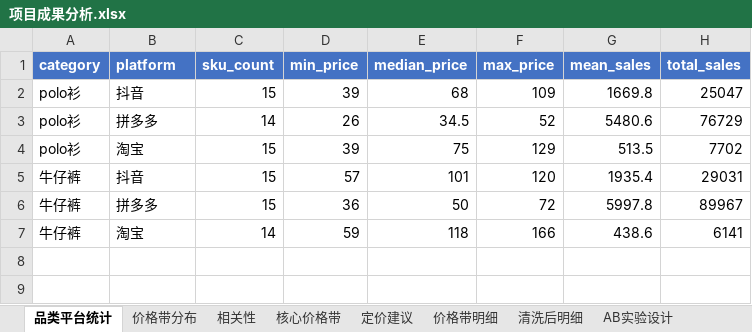
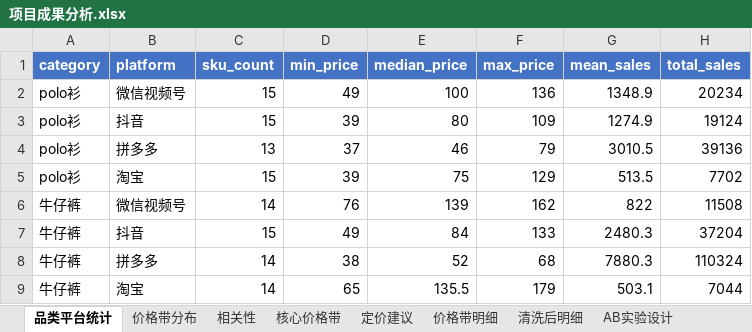
Before and after one commit to yyhhb501-bot/ecommerce-price-analysis, an Excel workbook: output/项目成果分析.xlsx, sheet 品类平台统计, drawn as a sheet; values as stored, in another font and other column widths than the file's, no borders; removed rows and columns are numbered as before the commit, all else as after; the diff names each change by its address in the sheet, - before the commit and + after, or states it on an @@ line.

```diff
--- a/output/项目成果分析.xlsx (sheet 品类平台统计)
+++ b/output/项目成果分析.xlsx (sheet 品类平台统计)
+row 2: polo衫 | 微信视频号 | 15 | 49 | 100 | 136 | 1348.9 | 20234
-E3 (median_price): 68
+E3 (median_price): 80
-G3 (mean_sales): 1669.8
+G3 (mean_sales): 1274.9
-H3 (total_sales): 25047
+H3 (total_sales): 19124
-row 3: polo衫 | 拼多多 | 14 | 26 | 34.5 | 52 | 5480.6 | 76729
+row 4: polo衫 | 拼多多 | 13 | 37 | 46 | 79 | 3010.5 | 39136
+row 6: 牛仔裤 | 微信视频号 | 14 | 76 | 139 | 162 | 822 | 11508
-D7 (min_price): 57
+D7 (min_price): 49
-E7 (median_price): 101
+E7 (median_price): 84
-F7 (max_price): 120
+F7 (max_price): 133
-G7 (mean_sales): 1935.4
+G7 (mean_sales): 2480.3
-H7 (total_sales): 29031
+H7 (total_sales): 37204
-row 6: 牛仔裤 | 拼多多 | 15 | 36 | 50 | 72 | 5997.8 | 89967
+row 8: 牛仔裤 | 拼多多 | 14 | 38 | 52 | 68 | 7880.3 | 110324
-D9 (min_price): 59
+D9 (min_price): 65
-E9 (median_price): 118
+E9 (median_price): 135.5
-F9 (max_price): 166
+F9 (max_price): 179
-G9 (mean_sales): 438.6
+G9 (mean_sales): 503.1
-H9 (total_sales): 6141
+H9 (total_sales): 7044
```
Also changed, not shown: sheet 清洗后明细, sheet 价格带明细, sheet 价格带分布, sheet 定价建议, sheet AB测试结果, sheet 相关性, 3 more sheets.
